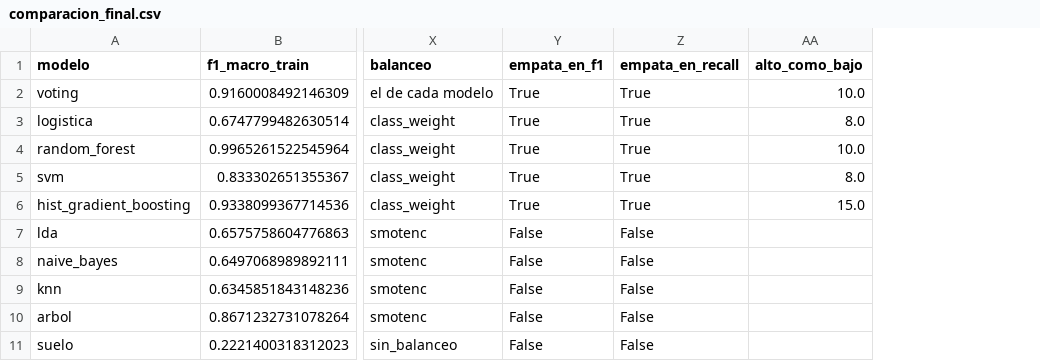
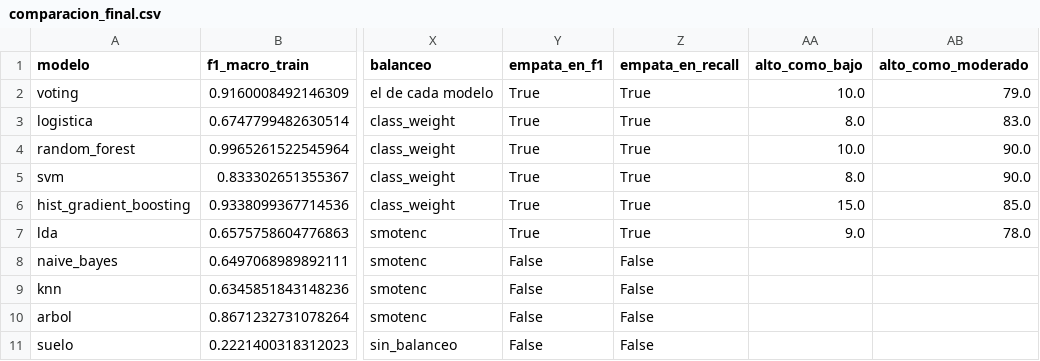
Before and after one commit to enzocastrozn/machine_learning, a CSV file: resultados/comparacion_final.csv, drawn as a sheet; only a part is shown, gaps mark what is left out; the diff names each change by its address in the sheet, - before the commit and + after, or states it on an @@ line.

Commit message:
Incorporación comparacion_final.py caso LDA

```diff
--- a/resultados/comparacion_final.csv
+++ b/resultados/comparacion_final.csv
+column AB (alto_como_moderado), rows 2-7: 79.0 | 83.0 | 90.0 | 90.0 | 85.0 | 78.0
-Y7 (empata_en_f1): False
+Y7 (empata_en_f1): True
-Z7 (empata_en_recall): False
+Z7 (empata_en_recall): True
-AA7 (alto_como_bajo): (empty)
+AA7 (alto_como_bajo): 9.0
```
Also changed, not shown: 1 other file.
